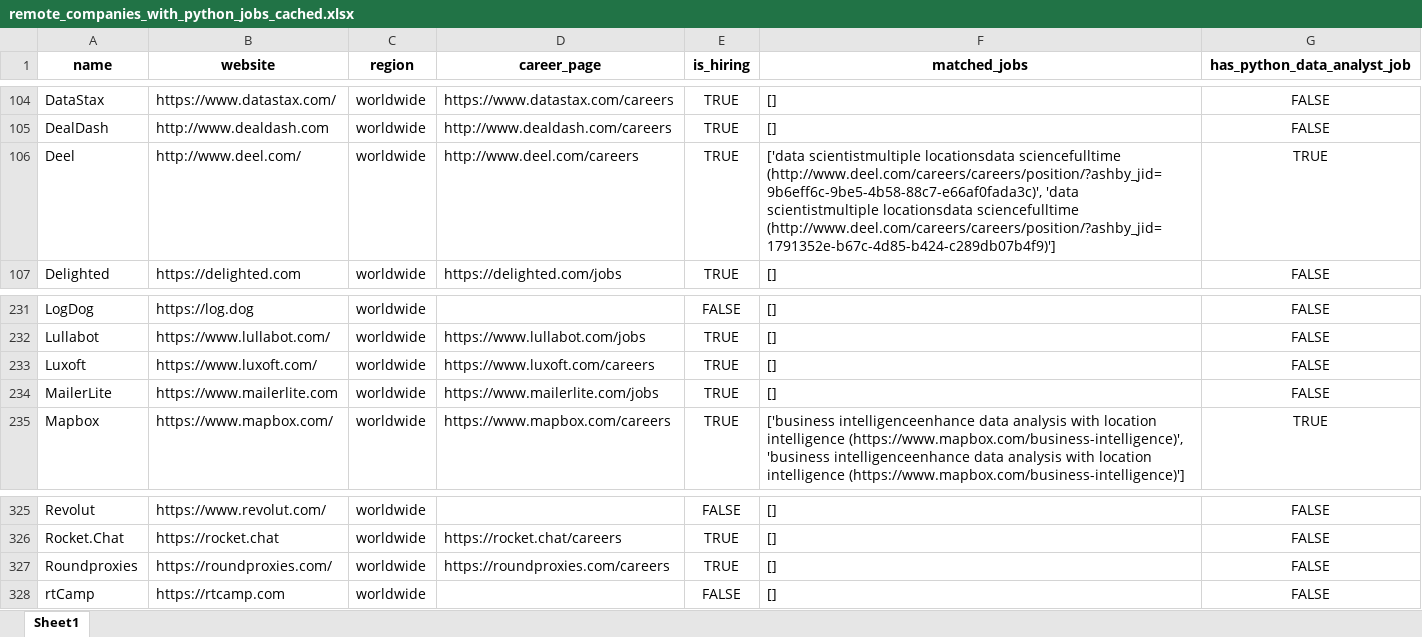
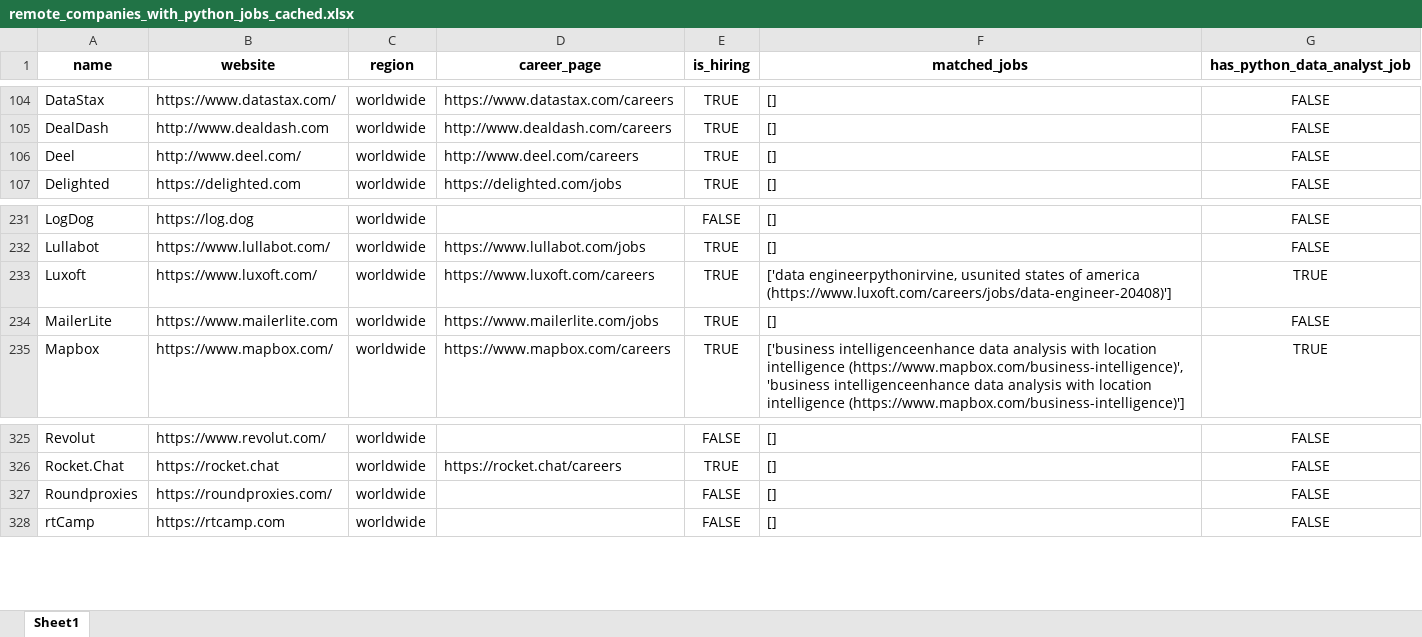
Before and after one commit to ChiaraVan1/remote-job-monitor, an Excel workbook: remote_companies_with_python_jobs_cached.xlsx, sheet Sheet1, drawn as a sheet; only a part is shown, gaps mark what is left out; values as stored, in another font and other column widths than the file's, no borders; the diff names each change by its address in the sheet, - before the commit and + after, or states it on an @@ line.

```diff
--- a/remote_companies_with_python_jobs_cached.xlsx (sheet Sheet1)
+++ b/remote_companies_with_python_jobs_cached.xlsx (sheet Sheet1)
-F106 (matched_jobs): ['data scientistmultiple locationsdata sciencefulltime (http://www.deel.com/careers/careers/position/?ashby_jid=9b6eff6c-9be5-4b58-88c7-e66af0fada3c)', 'data scientistmultiple locationsdata sciencefulltime (http://www.deel.com/careers/careers/position/?ashby_jid=1791352e-b67c-4d85-b424-c289db07b4f9)']
+F106 (matched_jobs): []
-G106 (has_python_data_analyst_job): TRUE
+G106 (has_python_data_analyst_job): FALSE
-F233 (matched_jobs): []
+F233 (matched_jobs): ['data engineerpythonirvine, usunited states of america (https://www.luxoft.com/careers/jobs/data-engineer-20408)']
-G233 (has_python_data_analyst_job): FALSE
+G233 (has_python_data_analyst_job): TRUE
-D327 (career_page): https://roundproxies.com/careers
+D327 (career_page): (empty)
-E327 (is_hiring): TRUE
+E327 (is_hiring): FALSE
```
Also changed, not shown: 1 other file.
